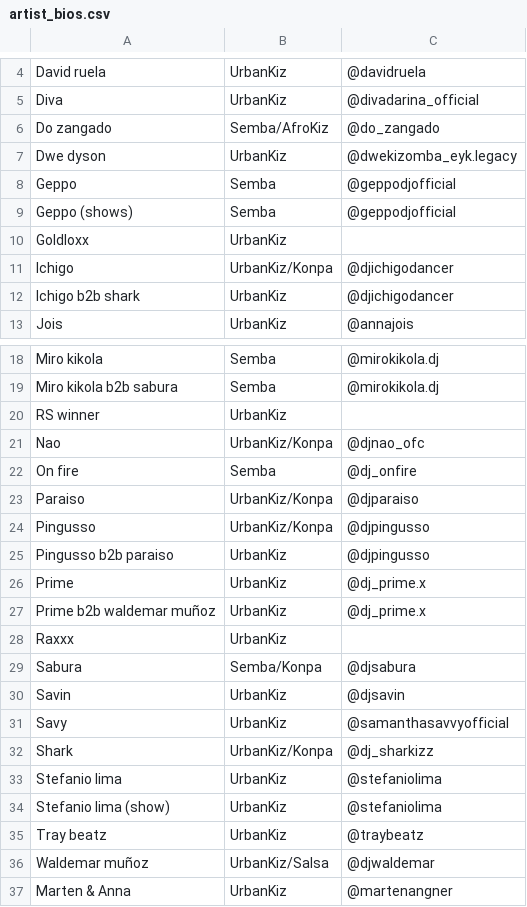
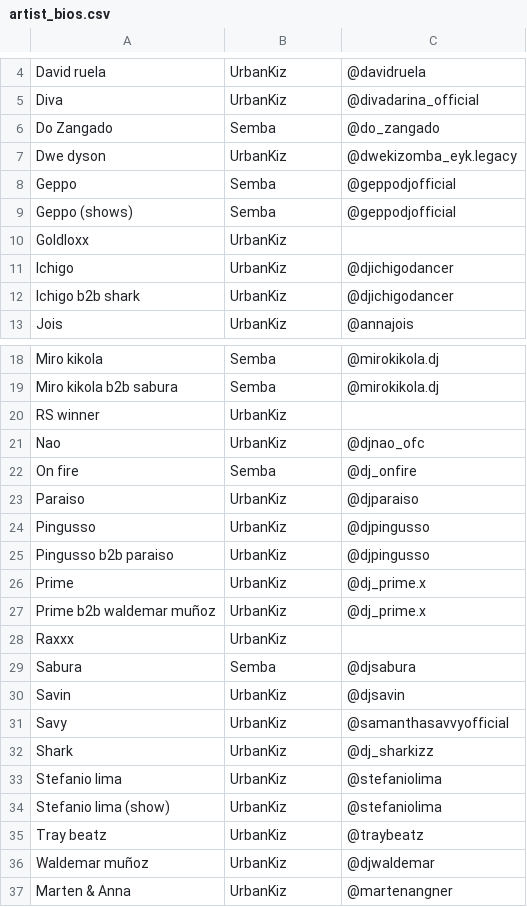
Before and after one commit to benleane83/ilksf-guide, a CSV file: data/artist_bios.csv, drawn as a sheet; only a part is shown, gaps mark what is left out; the diff covers the shown part only.

Commit message:
Fixed incorrect styles in artist bios

```diff
--- a/data/artist_bios.csv
+++ b/data/artist_bios.csv
@@ -5,3 +5,3 @@ David ruela,UrbanKiz,@davidruela
 Diva,UrbanKiz,@divadarina_official
-Do zangado,Semba/AfroKiz,@do_zangado
+Do Zangado,Semba,@do_zangado
 Dwe dyson,UrbanKiz,@dwekizomba_eyk.legacy
@@ -10,3 +10,3 @@ Geppo (shows),Semba,@geppodjofficial
 Goldloxx,UrbanKiz,
-Ichigo,UrbanKiz/Konpa,@djichigodancer
+Ichigo,UrbanKiz,@djichigodancer
 Ichigo b2b shark,UrbanKiz,@djichigodancer
@@ -20,6 +20,6 @@ Miro kikola b2b sabura,Semba,@mirokikola.dj
 RS winner,UrbanKiz,
-Nao,UrbanKiz/Konpa,@djnao_ofc
+Nao,UrbanKiz,@djnao_ofc
 On fire,Semba,@dj_onfire
-Paraiso,UrbanKiz/Konpa,@djparaiso
-Pingusso,UrbanKiz/Konpa,@djpingusso
+Paraiso,UrbanKiz,@djparaiso
+Pingusso,UrbanKiz,@djpingusso
 Pingusso b2b paraiso,UrbanKiz,@djpingusso
@@ -28,6 +28,6 @@ Prime b2b waldemar muñoz,UrbanKiz,@dj_prime.x
 Raxxx,UrbanKiz,
-Sabura,Semba/Konpa,@djsabura
+Sabura,Semba,@djsabura
 Savin,UrbanKiz,@djsavin
 Savy,UrbanKiz,@samanthasavvyofficial
-Shark,UrbanKiz/Konpa,@dj_sharkizz
+Shark,UrbanKiz,@dj_sharkizz
 Stefanio lima,UrbanKiz,@stefaniolima
@@ -35,3 +35,3 @@ Stefanio lima (show),UrbanKiz,@stefaniolima
 Tray beatz,UrbanKiz,@traybeatz
-Waldemar muñoz,UrbanKiz/Salsa,@djwaldemar
+Waldemar muñoz,UrbanKiz,@djwaldemar
 Marten & Anna,UrbanKiz,@martenangner
```
Also changed, not shown: 1 removed row and 2 edited cells elsewhere in this file.
